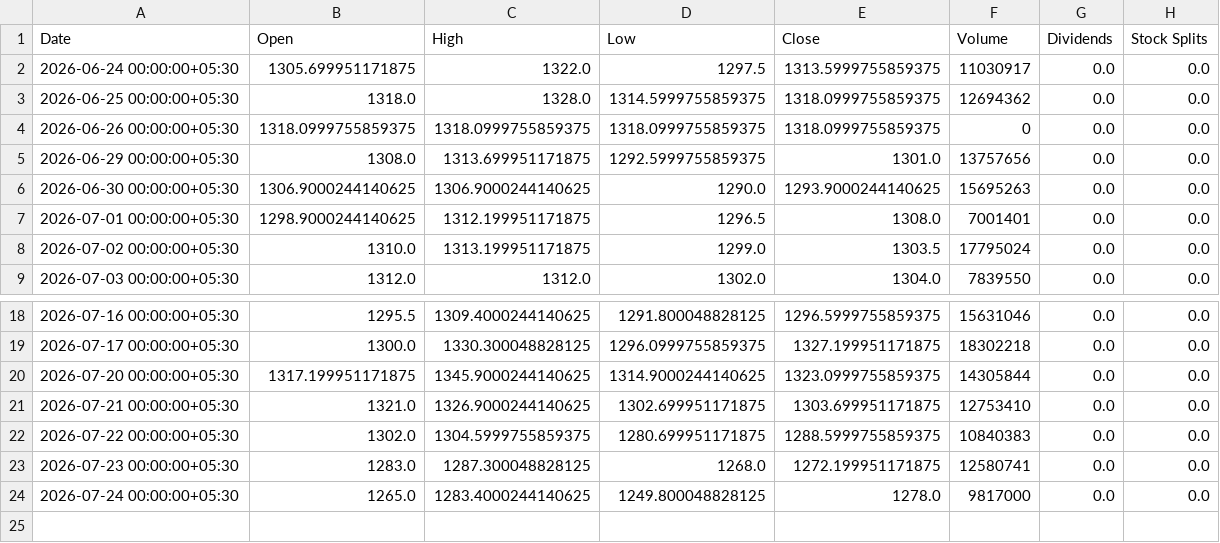
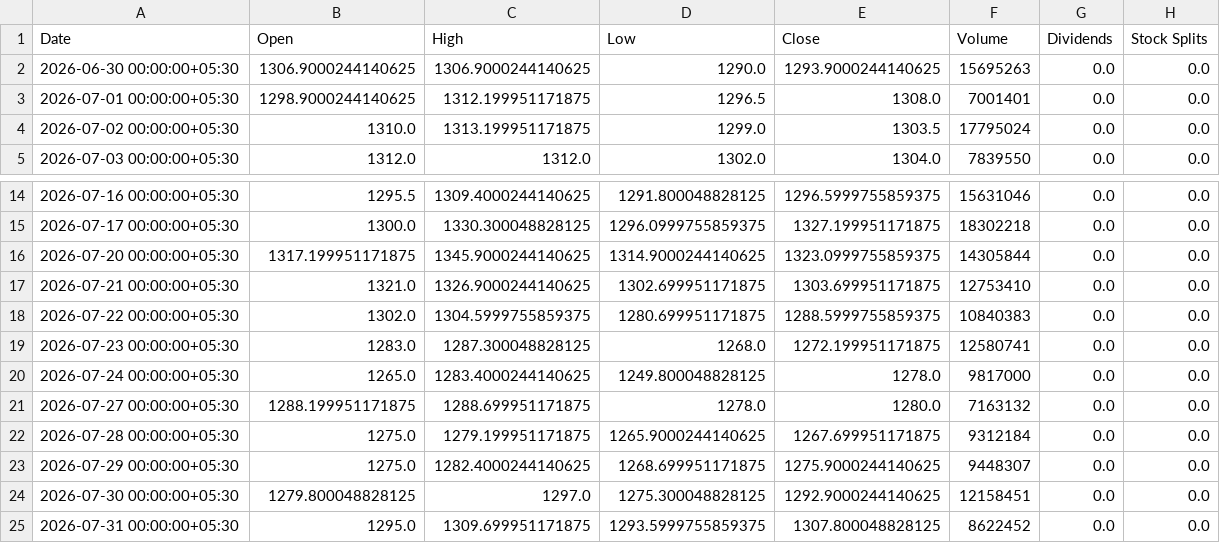
Before and after one commit to Harshith-Raaj-Chukkala/stock-analytics-platform, a CSV file: data/RELIANCE.NS.csv, drawn as a sheet; only a part is shown, gaps mark what is left out.

Commit message:
Add custom date range support and request validation

```diff
--- a/data/RELIANCE.NS.csv
+++ b/data/RELIANCE.NS.csv
@@ -1,6 +1,2 @@
 Date,Open,High,Low,Close,Volume,Dividends,Stock Splits
-2026-06-24 00:00:00+05:30,1305.699951171875,1322.0,1297.5,1313.5999755859375,11030917,0.0,0.0
-2026-06-25 00:00:00+05:30,1318.0,1328.0,1314.5999755859375,1318.0999755859375,12694362,0.0,0.0
-2026-06-26 00:00:00+05:30,1318.0999755859375,1318.0999755859375,1318.0999755859375,1318.0999755859375,0,0.0,0.0
-2026-06-29 00:00:00+05:30,1308.0,1313.699951171875,1292.5999755859375,1301.0,13757656,0.0,0.0
 2026-06-30 00:00:00+05:30,1306.9000244140625,1306.9000244140625,1290.0,1293.9000244140625,15695263,0.0,0.0
@@ -24 +20,6 @@ Date,Open,High,Low,Close,Volume,Dividends,Stock Splits
 2026-07-24 00:00:00+05:30,1265.0,1283.4000244140625,1249.800048828125,1278.0,9817000,0.0,0.0
+2026-07-27 00:00:00+05:30,1288.199951171875,1288.699951171875,1278.0,1280.0,7163132,0.0,0.0
+2026-07-28 00:00:00+05:30,1275.0,1279.199951171875,1265.9000244140625,1267.699951171875,9312184,0.0,0.0
+2026-07-29 00:00:00+05:30,1275.0,1282.4000244140625,1268.699951171875,1275.9000244140625,9448307,0.0,0.0
+2026-07-30 00:00:00+05:30,1279.800048828125,1297.0,1275.300048828125,1292.9000244140625,12158451,0.0,0.0
+2026-07-31 00:00:00+05:30,1295.0,1309.699951171875,1293.5999755859375,1307.800048828125,8622452,0.0,0.0
```
Also changed, not shown: 3 other files.
